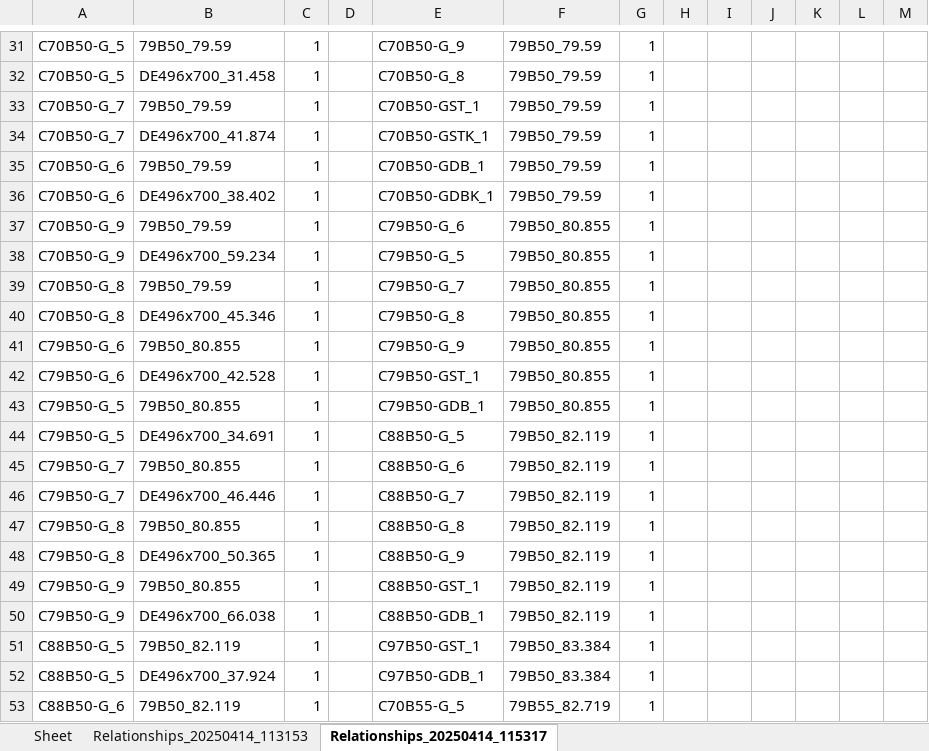
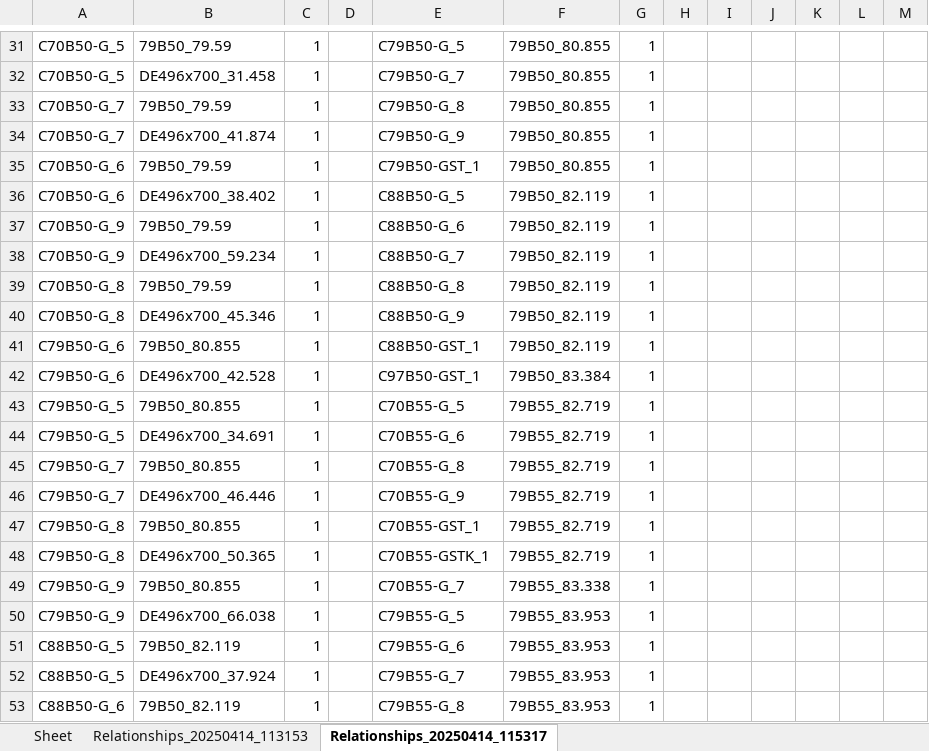
Before and after one commit to MatthieuMordrel/Excel_lib, an Excel workbook: Logs/Previous Logs/Missing products bc duplicate issue/Relationships_v2.xlsx, sheet Relationships_20250414_115317, drawn as a sheet; only a part is shown, gaps mark what is left out; values as stored, in another font and other column widths than the file's, no borders; the diff covers the shown part only; the diff names each change by its address in the sheet, - before the commit and + after, or states it on an @@ line.

```diff
--- a/Logs/Previous Logs/Missing products bc duplicate issue/Relationships_v2.xlsx (sheet Relationships_20250414_115317)
+++ b/Logs/Previous Logs/Missing products bc duplicate issue/Relationships_v2.xlsx (sheet Relationships_20250414_115317)
-E31: C70B50-G_9
+E31: C79B50-G_5
-F31:F35: 79B50_79.59
+F31:F35: 79B50_80.855
-E32: C70B50-G_8
+E32: C79B50-G_7
-E33: C70B50-GST_1
+E33: C79B50-G_8
-E34: C70B50-GSTK_1
+E34: C79B50-G_9
-E35: C70B50-GDB_1
+E35: C79B50-GST_1
-E36: C70B50-GDBK_1
+E36: C88B50-G_5
-F36: 79B50_79.59
+F36: 79B50_82.119
-E37: C79B50-G_6
+E37: C88B50-G_6
-F37:F41: 79B50_80.855
+F37:F41: 79B50_82.119
-E38: C79B50-G_5
+E38: C88B50-G_7
-E39: C79B50-G_7
+E39: C88B50-G_8
-E40: C79B50-G_8
+E40: C88B50-G_9
-E41: C79B50-G_9
+E41: C88B50-GST_1
-E42: C79B50-GST_1
+E42: C97B50-GST_1
-F42: 79B50_80.855
+F42: 79B50_83.384
-E43: C79B50-GDB_1
+E43: C70B55-G_5
-F43: 79B50_80.855
+F43: 79B55_82.719
-E44: C88B50-G_5
+E44: C70B55-G_6
-F44:F48: 79B50_82.119
+F44:F48: 79B55_82.719
-E45: C88B50-G_6
+E45: C70B55-G_8
-E46: C88B50-G_7
+E46: C70B55-G_9
-E47: C88B50-G_8
+E47: C70B55-GST_1
-E48: C88B50-G_9
+E48: C70B55-GSTK_1
-E49: C88B50-GST_1
+E49: C70B55-G_7
-F49: 79B50_82.119
+F49: 79B55_83.338
-E50: C88B50-GDB_1
+E50: C79B55-G_5
-F50: 79B50_82.119
+F50: 79B55_83.953
-E51: C97B50-GST_1
+E51: C79B55-G_6
-F51:F52: 79B50_83.384
+F51:F52: 79B55_83.953
-E52: C97B50-GDB_1
+E52: C79B55-G_7
-E53: C70B55-G_5
+E53: C79B55-G_8
-F53: 79B55_82.719
+F53: 79B55_83.953
```
Also changed, not shown: 1681 edited cells elsewhere in this sheet.
